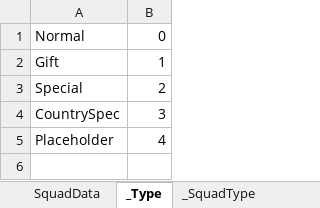
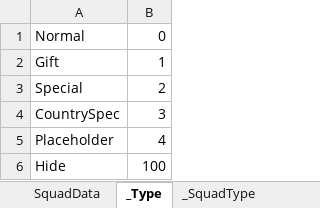
Before and after one commit to wu1274704958/bililive_dm, an Excel workbook: resource/excel/Squad.xlsx, sheet _Type, drawn as a sheet; values as stored, in another font and other column widths than the file's, no borders; the diff names each change by its address in the sheet, - before the commit and + after, or states it on an @@ line.

```diff
--- a/resource/excel/Squad.xlsx (sheet _Type)
+++ b/resource/excel/Squad.xlsx (sheet _Type)
+row 6: Hide | 100
```
Also changed, not shown: sheet SquadData, sheet Setting, 29 other files.
